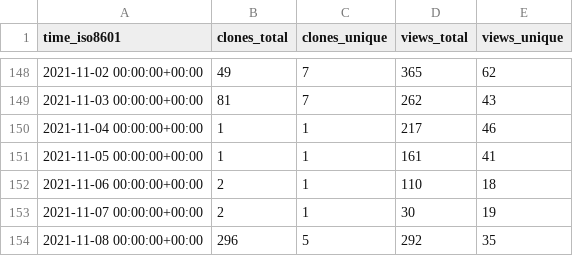
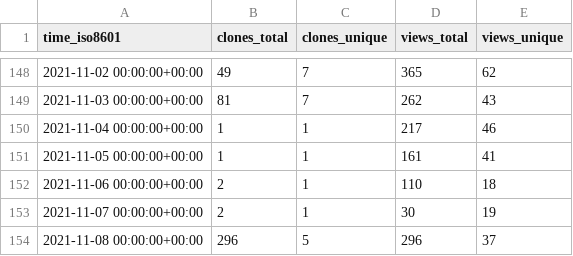
Before and after one commit to I-Valchev/bolt-statistics, a CSV file: bolt/core/ghrs-data/views_clones_aggregate.csv, drawn as a sheet; only a part is shown, gaps mark what is left out.

```diff
--- a/bolt/core/ghrs-data/views_clones_aggregate.csv
+++ b/bolt/core/ghrs-data/views_clones_aggregate.csv
@@ -153,2 +153,2 @@ time_iso8601,clones_total,clones_unique,views_total,views_unique
 2021-11-07 00:00:00+00:00,2,1,30,19
-2021-11-08 00:00:00+00:00,296,5,292,35
+2021-11-08 00:00:00+00:00,296,5,296,37
```
Also changed, not shown: 1 other file.
